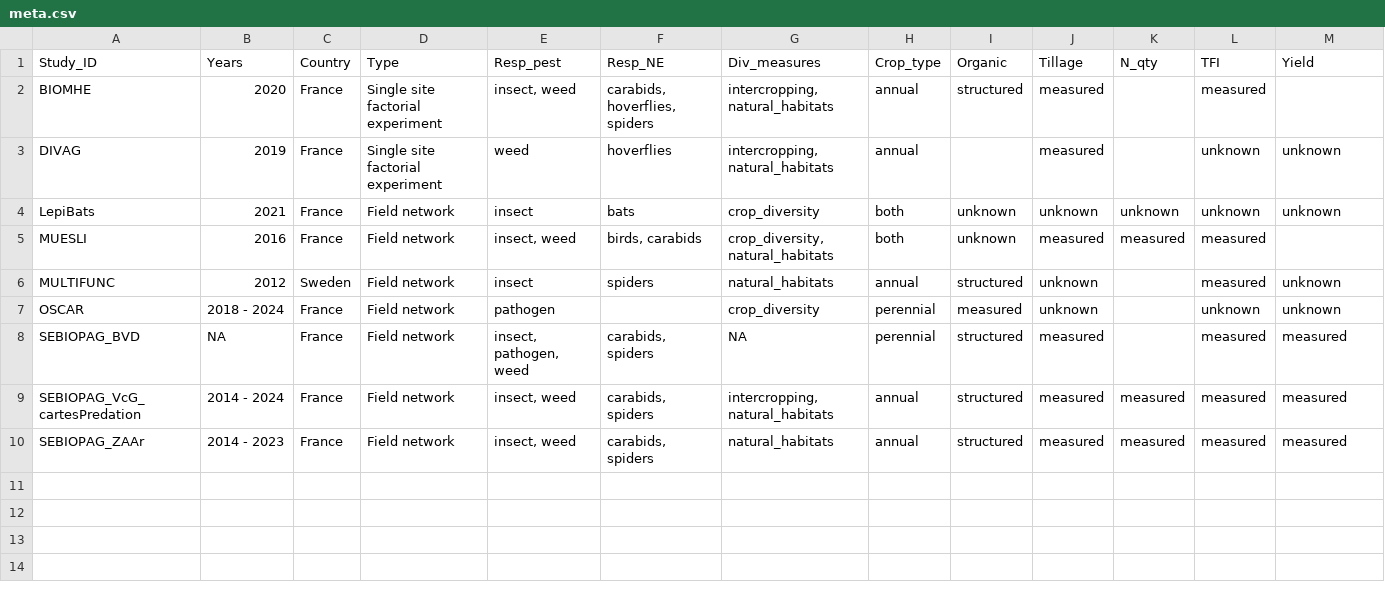
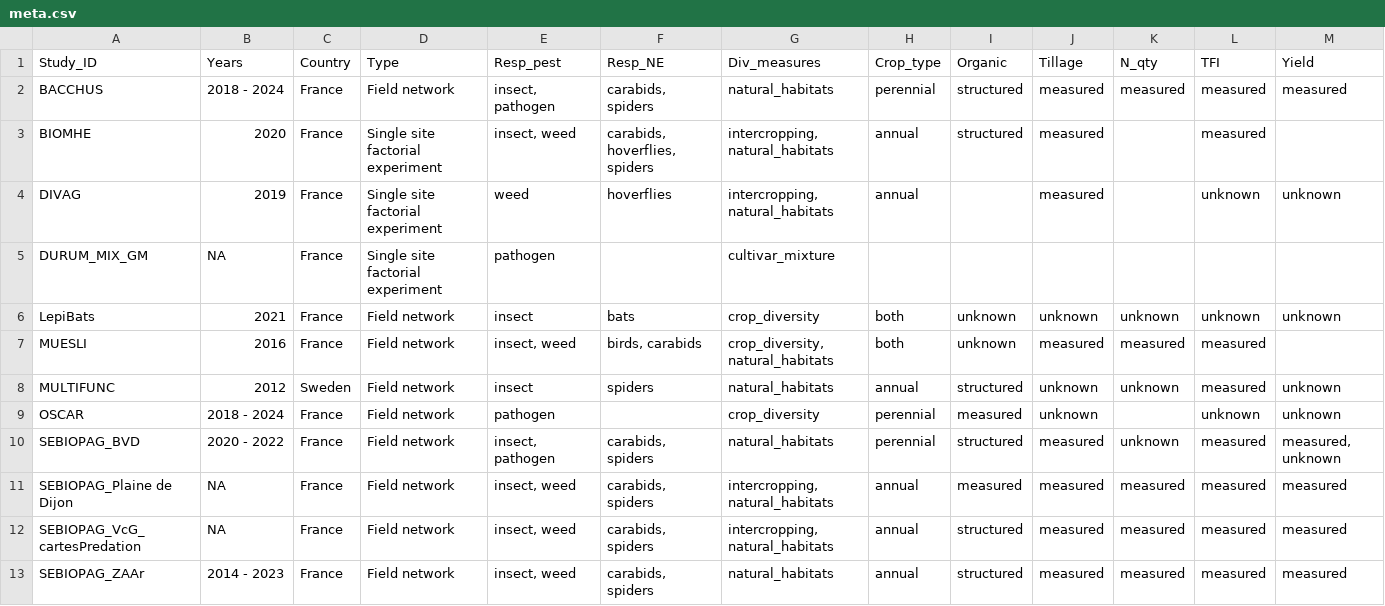
Before and after one commit to FRBCesab/shinyFunBioDiv, a CSV file: app/data/meta.csv, drawn as a sheet.

```diff
--- a/app/data/meta.csv
+++ b/app/data/meta.csv
@@ -1,10 +1,13 @@
 "Study_ID","Years","Country","Type","Resp_pest","Resp_NE","Div_measures","Crop_type","Organic","Tillage","N_qty","TFI","Yield"
+"BACCHUS","2018 - 2024","France","Field network","insect, pathogen","carabids, spiders","natural_habitats","perennial","structured","measured","measured","measured","measured"
 "BIOMHE","2020","France","Single site factorial experiment","insect, weed","carabids, hoverflies, spiders","intercropping, natural_habitats","annual","structured","measured","","measured",""
 "DIVAG","2019","France","Single site factorial experiment","weed","hoverflies","intercropping, natural_habitats","annual","","measured","","unknown","unknown"
+"DURUM_MIX_GM",NA,"France","Single site factorial experiment","pathogen","","cultivar_mixture","","","","","",""
 "LepiBats","2021","France","Field network","insect","bats","crop_diversity","both","unknown","unknown","unknown","unknown","unknown"
 "MUESLI","2016","France","Field network","insect, weed","birds, carabids","crop_diversity, natural_habitats","both","unknown","measured","measured","measured",""
-"MULTIFUNC","2012","Sweden","Field network","insect","spiders","natural_habitats","annual","structured","unknown","","measured","unknown"
+"MULTIFUNC","2012","Sweden","Field network","insect","spiders","natural_habitats","annual","structured","unknown","unknown","measured","unknown"
 "OSCAR","2018 - 2024","France","Field network","pathogen","","crop_diversity","perennial","measured","unknown","","unknown","unknown"
-"SEBIOPAG_BVD",NA,"France","Field network","insect, pathogen, weed","carabids, spiders",NA,"perennial","structured","measured","","measured","measured"
-"SEBIOPAG_VcG_cartesPredation","2014 - 2024","France","Field network","insect, weed","carabids, spiders","intercropping, natural_habitats","annual","structured","measured","measured","measured","measured"
+"SEBIOPAG_BVD","2020 - 2022","France","Field network","insect, pathogen","carabids, spiders","natural_habitats","perennial","structured","measured","unknown","measured","measured, unknown"
+"SEBIOPAG_Plaine de Dijon",NA,"France","Field network","insect, weed","carabids, spiders","intercropping, natural_habitats","annual","measured","measured","measured","measured","measured"
+"SEBIOPAG_VcG_cartesPredation",NA,"France","Field network","insect, weed","carabids, spiders","intercropping, natural_habitats","annual","structured","measured","measured","measured","measured"
 "SEBIOPAG_ZAAr","2014 - 2023","France","Field network","insect, weed","carabids, spiders","natural_habitats","annual","structured","measured","measured","measured","measured"
```
Also changed, not shown: 6 other files.
